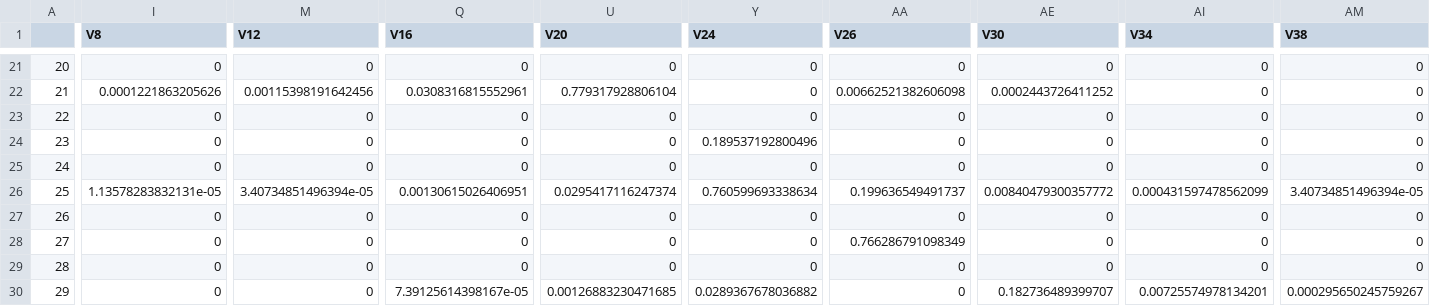
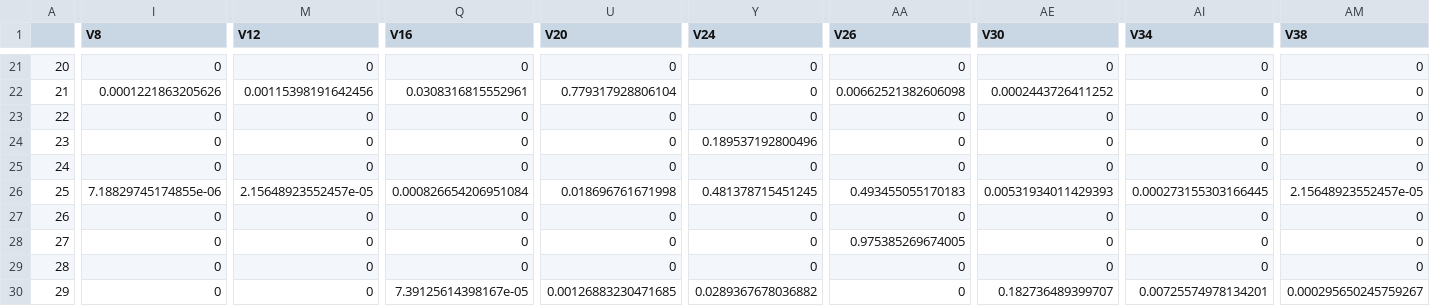
Before and after one commit to emurphy/war-card-game, a CSV file: markov_matrix.csv, drawn as a sheet; only a part is shown, gaps mark what is left out; the diff covers the shown part only; the diff names each change by its address in the sheet, - before the commit and + after, or states it on an @@ line.

Commit message:
generated markov matrix

```diff
--- a/markov_matrix.csv
+++ b/markov_matrix.csv
-I26 (V8): 1.13578283832131e-05
+I26 (V8): 7.18829745174855e-06
-M26 (V12): 3.40734851496394e-05
+M26 (V12): 2.15648923552457e-05
-Q26 (V16): 0.00130615026406951
+Q26 (V16): 0.000826654206951084
-U26 (V20): 0.0295417116247374
+U26 (V20): 0.018696761671998
-Y26 (V24): 0.760599693338634
+Y26 (V24): 0.481378715451245
-AA26 (V26): 0.199636549491737
+AA26 (V26): 0.493455055170183
-AE26 (V30): 0.00840479300357772
+AE26 (V30): 0.00531934011429393
-AI26 (V34): 0.000431597478562099
+AI26 (V34): 0.000273155303166445
-AM26 (V38): 3.40734851496394e-05
+AM26 (V38): 2.15648923552457e-05
-AA28 (V26): 0.766286791098349
+AA28 (V26): 0.975385269674005
```
Also changed, not shown: 15 edited cells elsewhere in this file.
